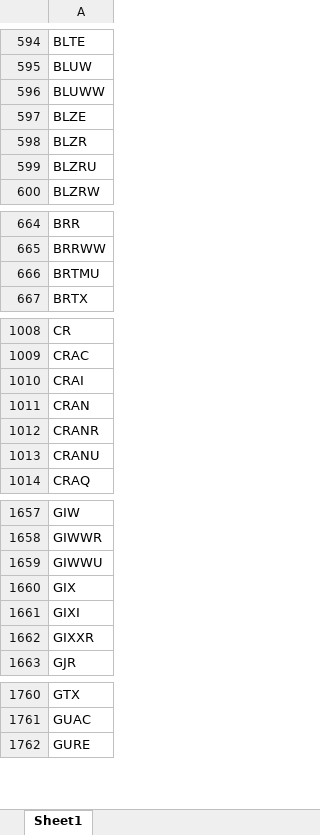
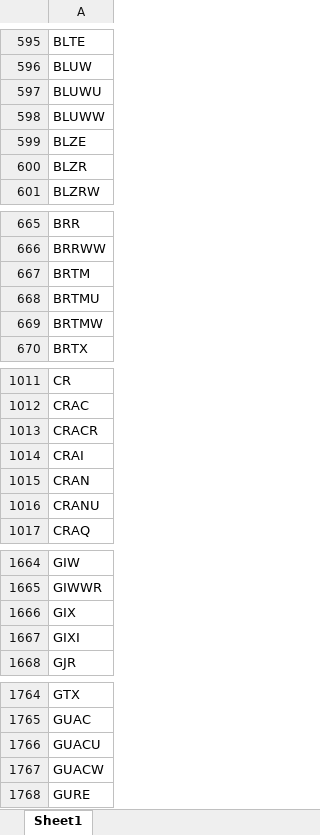
Before and after one commit to Kira11-ja/macd-scanner, an Excel workbook: results/momentum_symbols_filtered.xlsx, sheet Sheet1, drawn as a sheet; only a part is shown, gaps mark what is left out; values as stored, in another font and other column widths than the file's, no borders; removed rows and columns are numbered as before the commit, all else as after; the diff covers the shown part only; the diff names each change by its address in the sheet, - before the commit and + after, or states it on an @@ line.

```diff
--- a/results/momentum_symbols_filtered.xlsx (sheet Sheet1)
+++ b/results/momentum_symbols_filtered.xlsx (sheet Sheet1)
+row 597: BLUWU
-row 599: BLZRU
+row 667: BRTM
+row 669: BRTMW
+row 1013: CRACR
-row 1012: CRANR
-row 1659: GIWWU
-row 1662: GIXXR
+row 1766: GUACU
+row 1767: GUACW
```
Also changed, not shown: 66 added rows, 40 removed rows and 1 edited cell elsewhere in this sheet, results/momentum_symbols_raw.xlsx, 5 other files.
